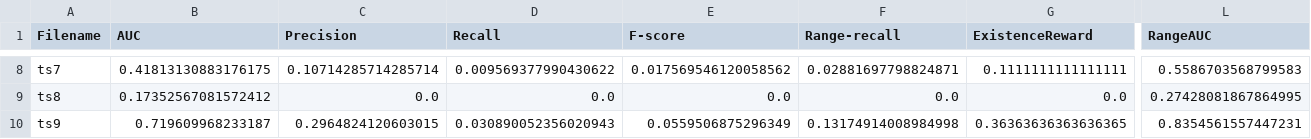
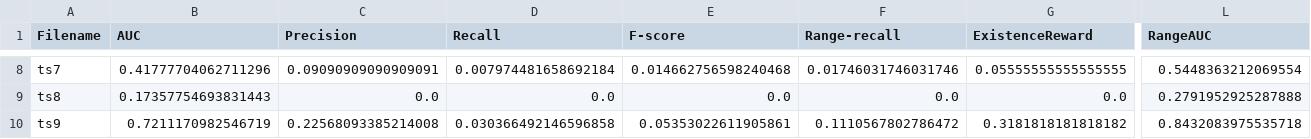
Before and after one commit to GeorgeM2000/Streamify-Time-Series-Anomaly-Detection-Methods, a CSV file: Results/Naive_Streaming/IsolationForest/results.csv, drawn as a sheet; only a part is shown, gaps mark what is left out; the diff covers the shown part only; the diff names each change by its address in the sheet, - before the commit and + after, or states it on an @@ line.

```diff
--- a/Results/Naive_Streaming/IsolationForest/results.csv
+++ b/Results/Naive_Streaming/IsolationForest/results.csv
-B8 (AUC): 0.41813130883176175
+B8 (AUC): 0.41777704062711296
-C8 (Precision): 0.10714285714285714
+C8 (Precision): 0.09090909090909091
-D8 (Recall): 0.009569377990430622
+D8 (Recall): 0.007974481658692184
-E8 (F-score): 0.017569546120058562
+E8 (F-score): 0.014662756598240468
-F8 (Range-recall): 0.02881697798824871
+F8 (Range-recall): 0.01746031746031746
-G8 (ExistenceReward): 0.1111111111111111
+G8 (ExistenceReward): 0.05555555555555555
-L8 (RangeAUC): 0.5586703568799583
+L8 (RangeAUC): 0.5448363212069554
-B9 (AUC): 0.17352567081572412
+B9 (AUC): 0.17357754693831443
-L9 (RangeAUC): 0.27428081867864995
+L9 (RangeAUC): 0.2791952925287888
-B10 (AUC): 0.719609968233187
+B10 (AUC): 0.7211170982546719
-C10 (Precision): 0.2964824120603015
+C10 (Precision): 0.22568093385214008
-D10 (Recall): 0.030890052356020943
+D10 (Recall): 0.030366492146596858
-E10 (F-score): 0.0559506875296349
+E10 (F-score): 0.05353022611905861
-F10 (Range-recall): 0.13174914008984998
+F10 (Range-recall): 0.1110567802786472
-G10 (ExistenceReward): 0.36363636363636365
+G10 (ExistenceReward): 0.3181818181818182
-L10 (RangeAUC): 0.8354561557447231
+L10 (RangeAUC): 0.8432083975535718
```
Also changed, not shown: 111 edited cells elsewhere in this file.
